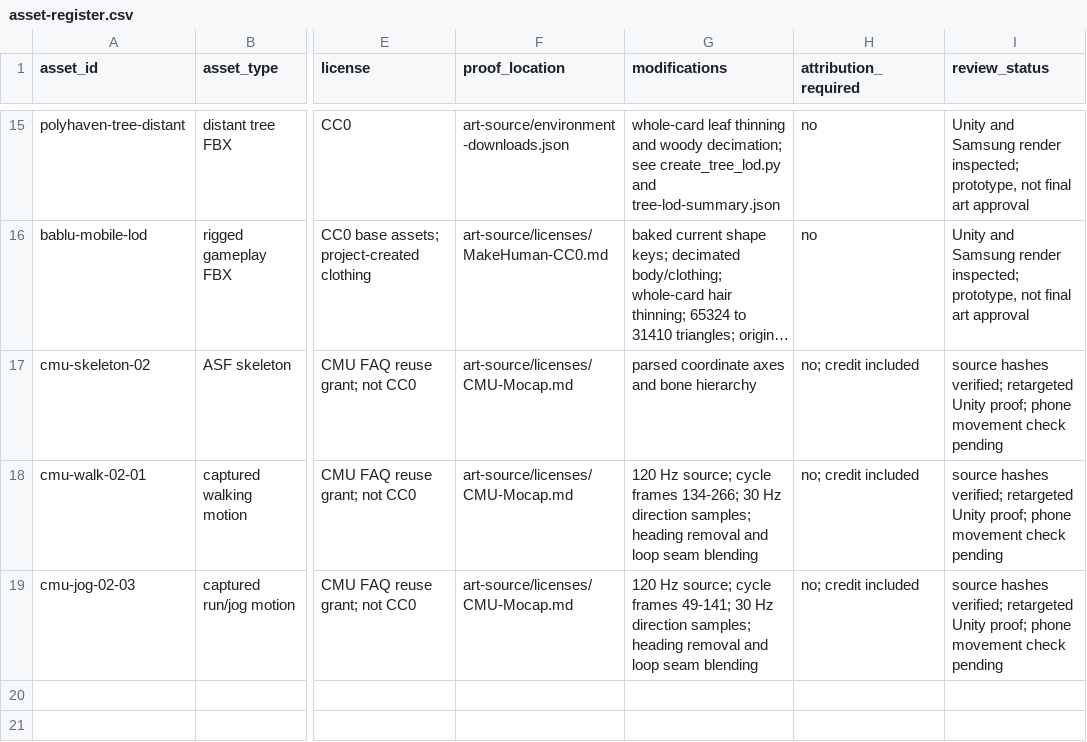
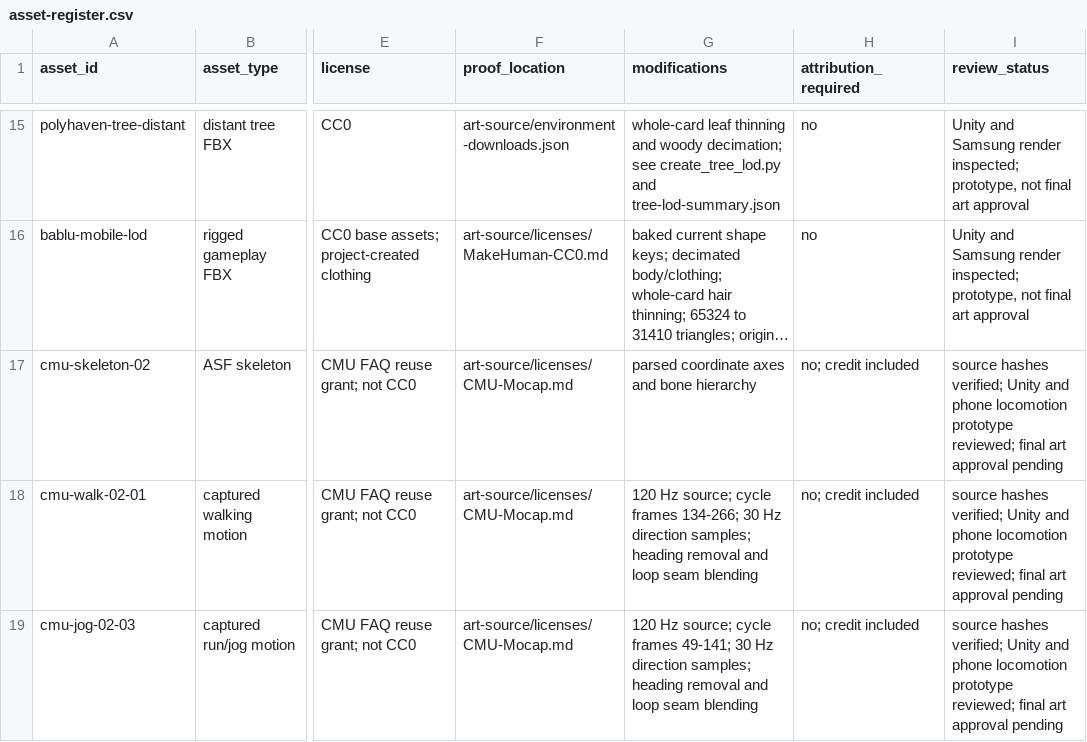
Before and after one commit to shanto3050/pr-shatChara, a CSV file: docs/asset-register.csv, drawn as a sheet; only a part is shown, gaps mark what is left out; long unchanged cells end in …; the diff names each change by its address in the sheet, - before the commit and + after, or states it on an @@ line.

Commit message:
test: verify captured locomotion on Android

```diff
--- a/docs/asset-register.csv
+++ b/docs/asset-register.csv
-I17:I19 (review_status): …hashes verified; retargeted Unity proof; phone movement check pending
+I17:I19 (review_status): …hashes verified; Unity and phone locomotion prototype reviewed; final art approval pending
```
Also changed, not shown: 5 other files.
